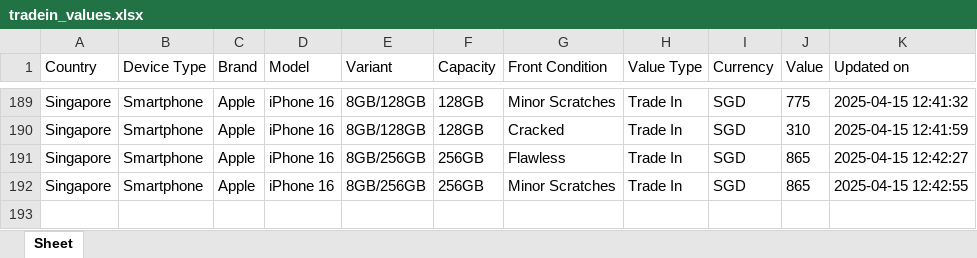
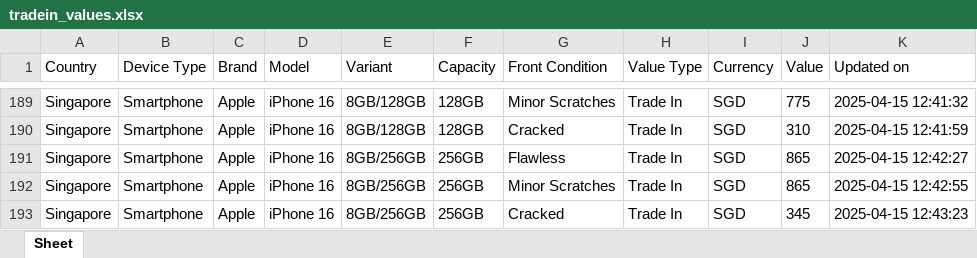
Before and after one commit to Ashutoshmitra/TradeBot, an Excel workbook: tradein_values.xlsx, sheet Sheet, drawn as a sheet; only a part is shown, gaps mark what is left out; values as stored, in another font and other column widths than the file's, no borders; the diff names each change by its address in the sheet, - before the commit and + after, or states it on an @@ line.

```diff
--- a/tradein_values.xlsx (sheet Sheet)
+++ b/tradein_values.xlsx (sheet Sheet)
+row 193: Singapore | Smartphone | Apple | iPhone 16 | 8GB/256GB | 256GB | Cracked | Trade In | SGD | 345 | 2025-04-15 12:43:23
```
